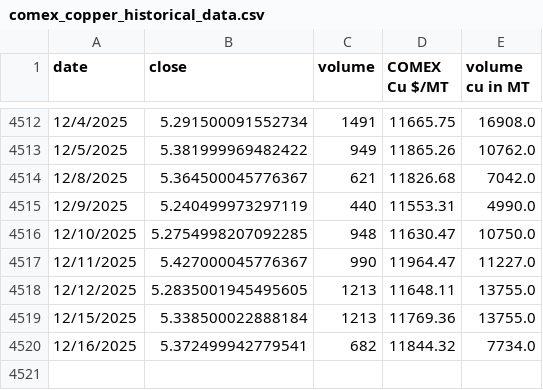
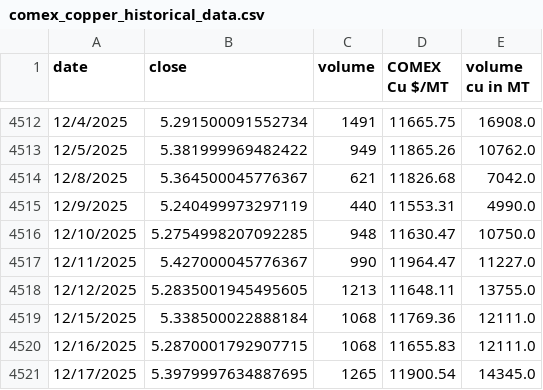
Before and after one commit to rahulmohamw/COMEX_scrap_v1, a CSV file: comex_copper_historical_data.csv, drawn as a sheet; only a part is shown, gaps mark what is left out.

```diff
--- a/comex_copper_historical_data.csv
+++ b/comex_copper_historical_data.csv
@@ -4518,3 +4518,4 @@ date,close,volume,COMEX Cu $/MT,volume cu in MT
 12/12/2025,5.2835001945495605,1213,11648.11,13755.0
-12/15/2025,5.338500022888184,1213,11769.36,13755.0
-12/16/2025,5.372499942779541,682,11844.32,7734.0
+12/15/2025,5.338500022888184,1068,11769.36,12111.0
+12/16/2025,5.2870001792907715,1068,11655.83,12111.0
+12/17/2025,5.3979997634887695,1265,11900.54,14345.0
```
